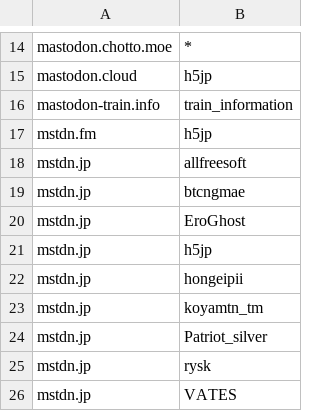
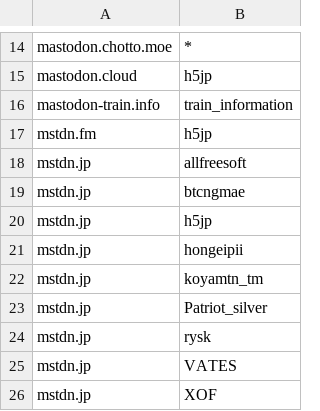
Before and after one commit to foxiepaws/vinayaka, a CSV file: server/blacklisted_users.csv, drawn as a sheet; only a part is shown, gaps mark what is left out; the shorter side is filled out with more unchanged rows.

Commit message:
@EroGhost@mstdn.jp 名誉回復

```diff
--- a/server/blacklisted_users.csv
+++ b/server/blacklisted_users.csv
@@ -19,3 +19,2 @@
 "mstdn.jp","btcngmae"
-"mstdn.jp","EroGhost"
 "mstdn.jp","h5jp"
```
